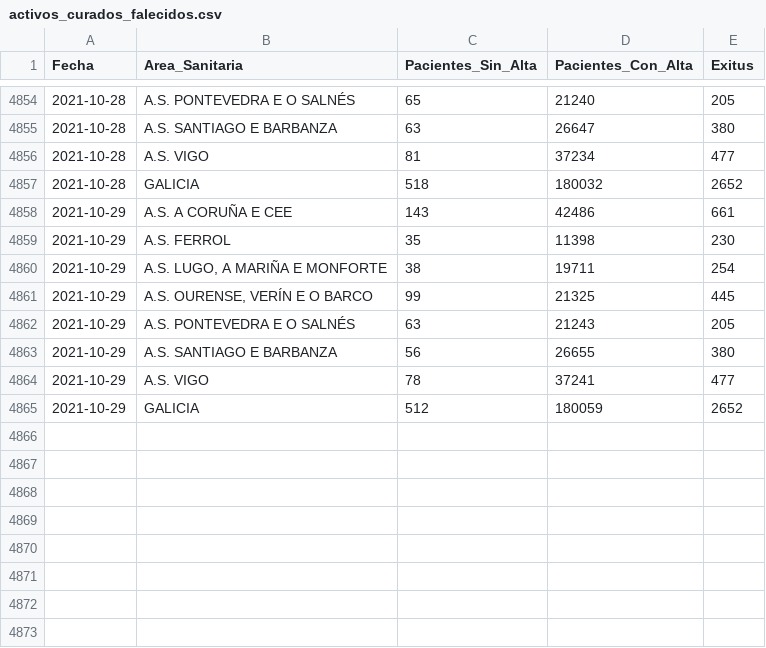
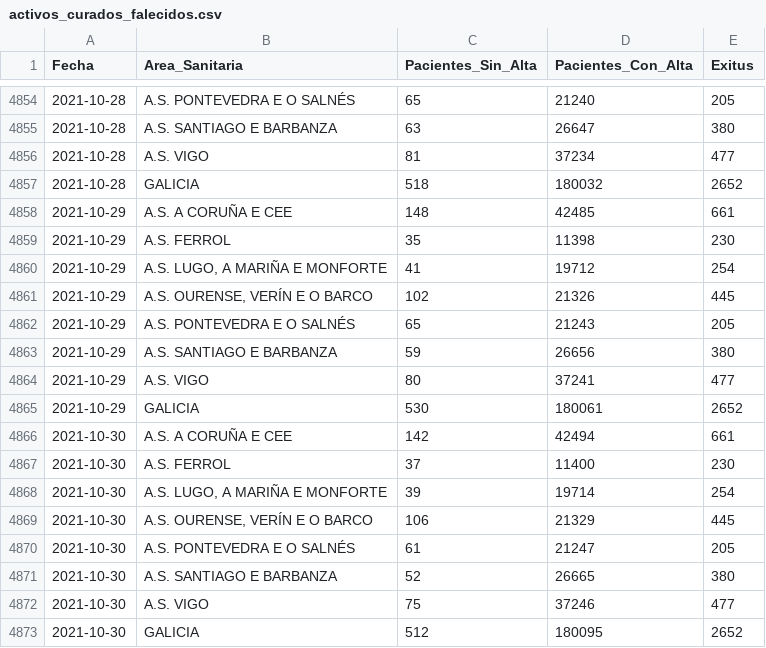
Before and after one commit to anuf/covid19-sergas, a CSV file: activos_curados_falecidos.csv, drawn as a sheet; only a part is shown, gaps mark what is left out.

```diff
--- a/activos_curados_falecidos.csv
+++ b/activos_curados_falecidos.csv
@@ -4857,9 +4857,17 @@ Fecha,Area_Sanitaria,Pacientes_Sin_Alta,Pacientes_Con_Alta,Exitus
 2021-10-28,GALICIA,518,180032,2652
-2021-10-29,A.S. A CORUÑA E CEE,143,42486,661
+2021-10-29,A.S. A CORUÑA E CEE,148,42485,661
 2021-10-29,A.S. FERROL,35,11398,230
-2021-10-29,"A.S. LUGO, A MARIÑA E MONFORTE",38,19711,254
-2021-10-29,"A.S. OURENSE, VERÍN E O BARCO",99,21325,445
-2021-10-29,A.S. PONTEVEDRA E O SALNÉS,63,21243,205
-2021-10-29,A.S. SANTIAGO E BARBANZA,56,26655,380
-2021-10-29,A.S. VIGO,78,37241,477
-2021-10-29,GALICIA,512,180059,2652
+2021-10-29,"A.S. LUGO, A MARIÑA E MONFORTE",41,19712,254
+2021-10-29,"A.S. OURENSE, VERÍN E O BARCO",102,21326,445
+2021-10-29,A.S. PONTEVEDRA E O SALNÉS,65,21243,205
+2021-10-29,A.S. SANTIAGO E BARBANZA,59,26656,380
+2021-10-29,A.S. VIGO,80,37241,477
+2021-10-29,GALICIA,530,180061,2652
+2021-10-30,A.S. A CORUÑA E CEE,142,42494,661
+2021-10-30,A.S. FERROL,37,11400,230
+2021-10-30,"A.S. LUGO, A MARIÑA E MONFORTE",39,19714,254
+2021-10-30,"A.S. OURENSE, VERÍN E O BARCO",106,21329,445
+2021-10-30,A.S. PONTEVEDRA E O SALNÉS,61,21247,205
+2021-10-30,A.S. SANTIAGO E BARBANZA,52,26665,380
+2021-10-30,A.S. VIGO,75,37246,477
+2021-10-30,GALICIA,512,180095,2652
```
Also changed, not shown: total_data.csv.
